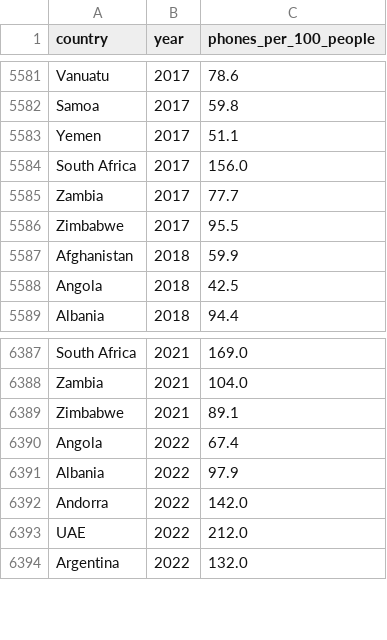
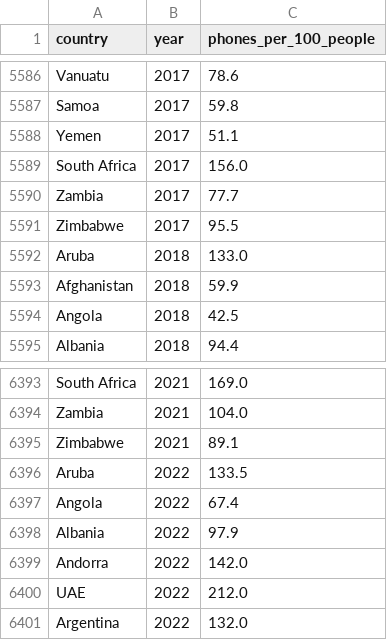
Before and after one commit to MohammadHHaj/Gruppe3-Projektopgave, a CSV file: data/telephones.csv, drawn as a sheet; only a part is shown, gaps mark what is left out; the diff covers the shown part only.

Commit message:
Aruba

```diff
--- a/data/telephones.csv
+++ b/data/telephones.csv
@@ -5586,2 +5591,3 @@ Zambia,2017,77.7
 Zimbabwe,2017,95.5
+Aruba,2018,133.0
 Afghanistan,2018,59.9
@@ -6389,2 +6395,3 @@ Zambia,2021,104.0
 Zimbabwe,2021,89.1
+Aruba,2022,133.5
 Angola,2022,67.4
```
Also changed, not shown: 5 added rows elsewhere in this file.
